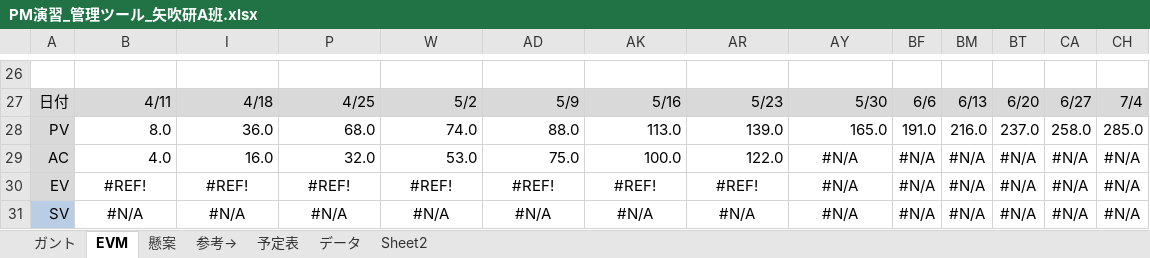
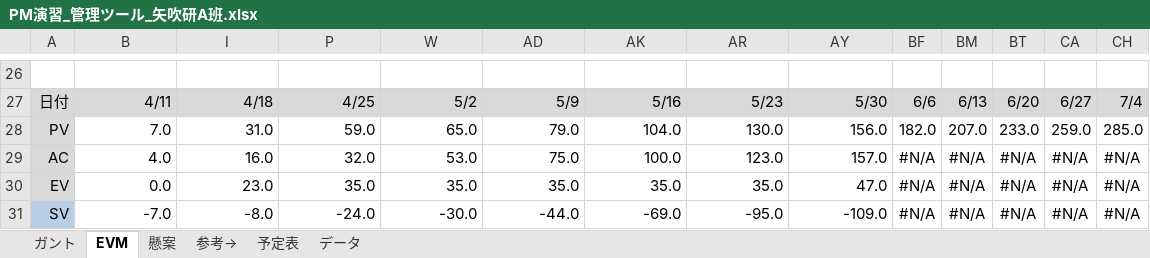
Before and after one commit to shimoda-a/pmpractice, an Excel workbook: yabuki-a/PM演習矢吹a/PM演習_管理ツール_矢吹研A班.xlsx, sheet EVM, drawn as a sheet; only a part is shown, gaps mark what is left out; values as stored, in another font and other column widths than the file's, no borders; charts and pictures and conditional formats not drawn; removed rows and columns are numbered as before the commit, all else as after; rows hold the shown columns only; the diff covers the shown part only; the diff names each change by its address in the sheet, - before the commit and + after, or states it on an @@ line.

```diff
--- a/yabuki-a/PM演習矢吹a/PM演習_管理ツール_矢吹研A班.xlsx (sheet EVM)
+++ b/yabuki-a/PM演習矢吹a/PM演習_管理ツール_矢吹研A班.xlsx (sheet EVM)
-sheet tab: Sheet2
-row 28: PV | 8.0 | 36.0 | 68.0 | 74.0 | 88.0 | 113.0 | 139.0 | 165.0 | 191.0 | 216.0 | 237.0 | 258.0 | 285.0
+row 28: PV | 7.0 | 31.0 | 59.0 | 65.0 | 79.0 | 104.0 | 130.0 | 156.0 | 182.0 | 207.0 | 233.0 | 259.0 | 285.0
-AR29: 122.0
+AR29: 123.0
-AY29: #N/A
+AY29: 157.0
-AY29:AY31 alignment: center
+AY29:AY31 alignment: right
-B30: #REF!
+B30: 0.0
-B30:B31 alignment: center
+B30:B31 alignment: right
-I30: #REF!
+I30: 23.0
-I30:I31 alignment: center
+I30:I31 alignment: right
-P30: #REF!
+P30: 35.0
-P30:P31 alignment: center
+P30:P31 alignment: right
-W30: #REF!
+W30: 35.0
-W30:W31 alignment: center
+W30:W31 alignment: right
-AD30: #REF!
+AD30: 35.0
-AD30:AD31 alignment: center
+AD30:AD31 alignment: right
-AK30: #REF!
+AK30: 35.0
-AK30:AK31 alignment: center
+AK30:AK31 alignment: right
-AR30: #REF!
+AR30: 35.0
-AR30:AR31 alignment: center
+AR30:AR31 alignment: right
-AY30: #N/A
+AY30: 47.0
-B31: #N/A
+B31: -7.0
-I31: #N/A
+I31: -8.0
-P31: #N/A
+P31: -24.0
-W31: #N/A
+W31: -30.0
-AD31: #N/A
+AD31: -44.0
-AK31: #N/A
+AK31: -69.0
-AR31: #N/A
+AR31: -95.0
-AY31: #N/A
+AY31: -109.0
```
Also changed, not shown: 24 edited cells and cell formats elsewhere in this sheet, sheet ガント, sheet 参考→, sheet 懸案, sheet データ, formulas that keep their value, hidden cells, charts or pictures, yabuki-a/PM演習矢吹a/WBS.xlsx.
